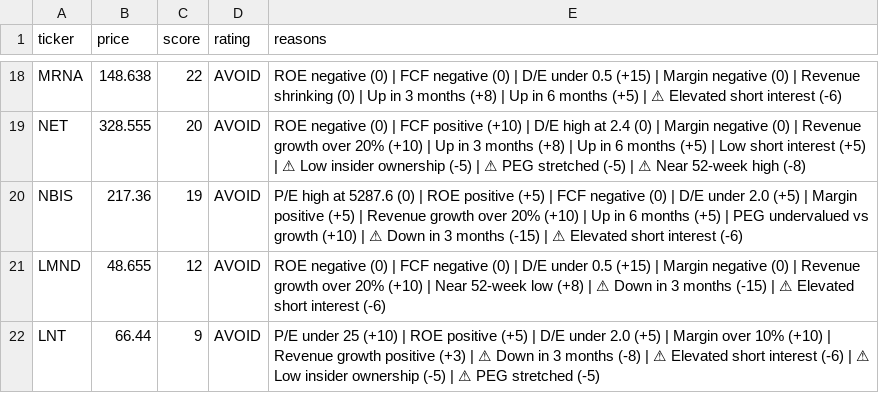
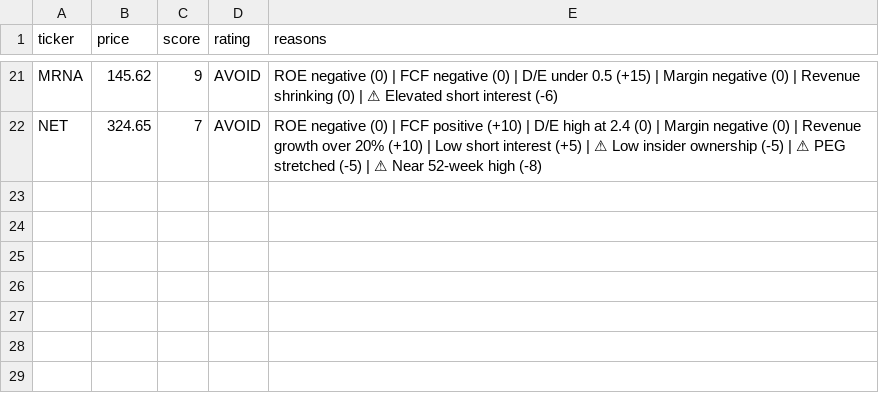
Before and after one commit to leafy-joyce-t/stock-tracker, a CSV file: data/scores.csv, drawn as a sheet; only a part is shown, gaps mark what is left out; removed rows and columns are numbered as before the commit, all else as after; the diff covers the shown part only; the diff names each change by its address in the sheet, - before the commit and + after, or states it on an @@ line.

```diff
--- a/data/scores.csv
+++ b/data/scores.csv
-B21 (price): 148.638
+B21 (price): 145.62
-C21 (score): 22
+C21 (score): 9
-E21 (reasons): …(0) | Up in 3 months (+8) | Up in 6 months (+5) | ⚠ Elevated…
+E21 (reasons): …(0) | ⚠ Elevated…
-B22 (price): 328.555
+B22 (price): 324.65
-C22 (score): 20
+C22 (score): 7
-E22 (reasons): …(+10) | Up in 3 months (+8) | Up in 6 months (+5) | Low short…
+E22 (reasons): …(+10) | Low short…
-row 20: NBIS | 217.36 | 19 | AVOID | P/E high at 5287.6 (0) | ROE positive (+5) | FCF negative (0) | D/E under 2.0 (+5) | Margin positive (+5) | Revenue growth over 20% (+10) | Up in 6 months (+5) | PEG undervalued vs growth (+10) | ⚠ Down in 3 months (-15) | ⚠ Elevated short interest (-6)
-row 21: LMND | 48.655 | 12 | AVOID | ROE negative (0) | FCF negative (0) | D/E under 0.5 (+15) | Margin negative (0) | Revenue growth over 20% (+10) | Near 52-week low (+8) | ⚠ Down in 3 months (-15) | ⚠ Elevated short interest (-6)
-row 22: LNT | 66.44 | 9 | AVOID | P/E under 25 (+10) | ROE positive (+5) | D/E under 2.0 (+5) | Margin over 10% (+10) | Revenue growth positive (+3) | ⚠ Down in 3 months (-8) | ⚠ Elevated short interest (-6) | ⚠ Low insider ownership (-5) | ⚠ PEG stretched (-5)
```
Also changed, not shown: 7 added rows, 4 removed rows and 20 edited cells elsewhere in this file, data/calculated_ratios.csv, data/comparison.csv, 23 other files.
